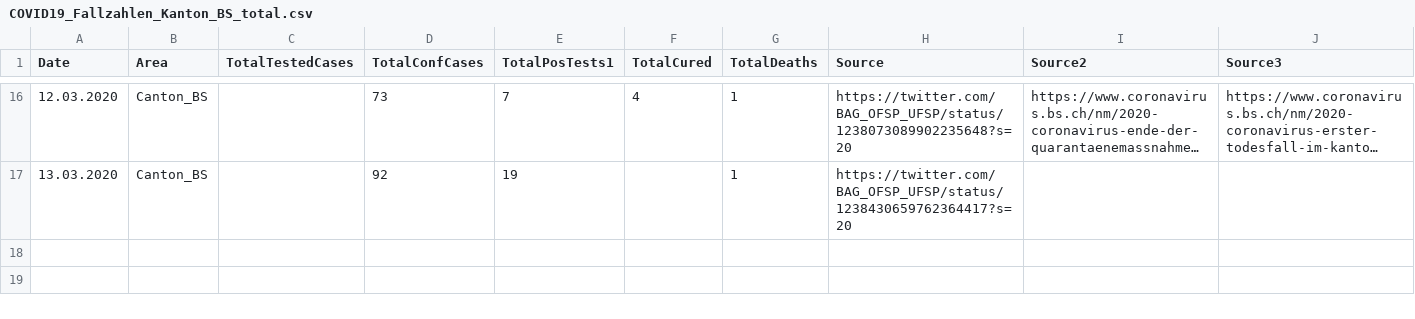
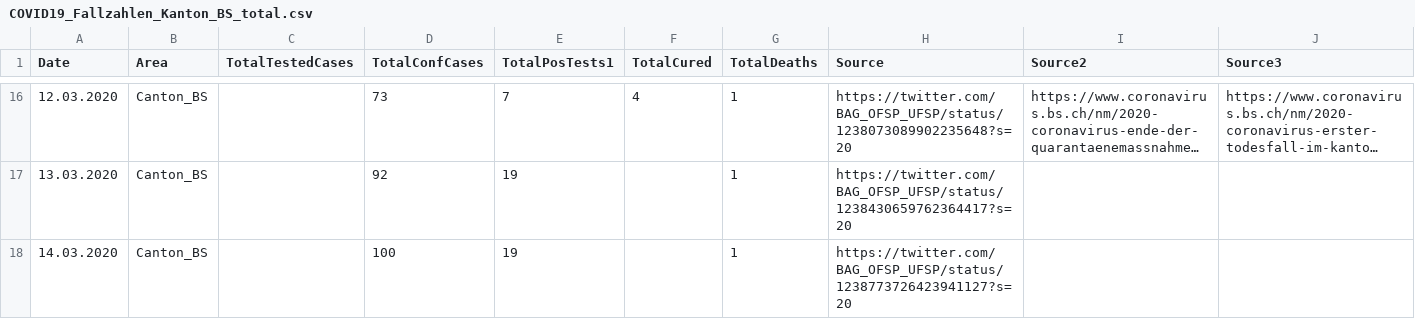
Before and after one commit to jb3-2/covid_19, a CSV file: COVID19_Fallzahlen_Kanton_BS_total.csv, drawn as a sheet; only a part is shown, gaps mark what is left out; long unchanged cells end in ….

Commit message:
Add today's data

```diff
--- a/COVID19_Fallzahlen_Kanton_BS_total.csv
+++ b/COVID19_Fallzahlen_Kanton_BS_total.csv
@@ -17 +17,2 @@ Date,Area,TotalTestedCases,TotalConfCases,TotalPosTests1,TotalCured,TotalDeaths,
 13.03.2020,Canton_BS,,92,19,,1,https://twitter.com/BAG_OFSP_UFSP/status/1238430659762364417?s=20,,
+14.03.2020,Canton_BS,,100,19,,1,https://twitter.com/BAG_OFSP_UFSP/status/1238773726423941127?s=20,,
```
